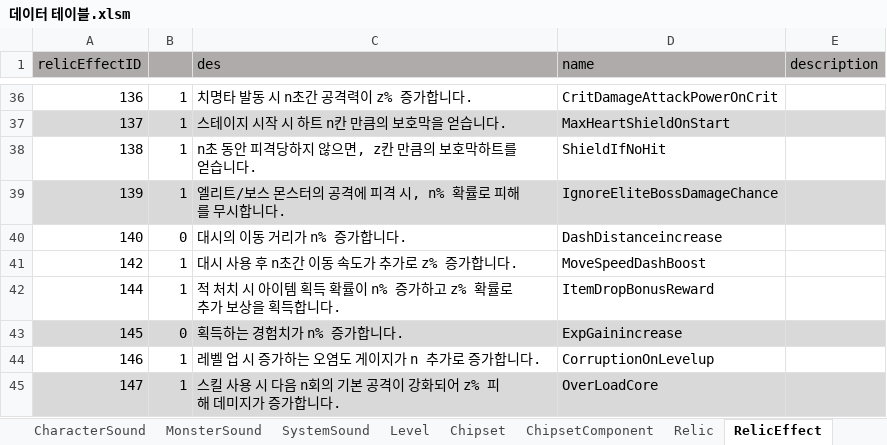
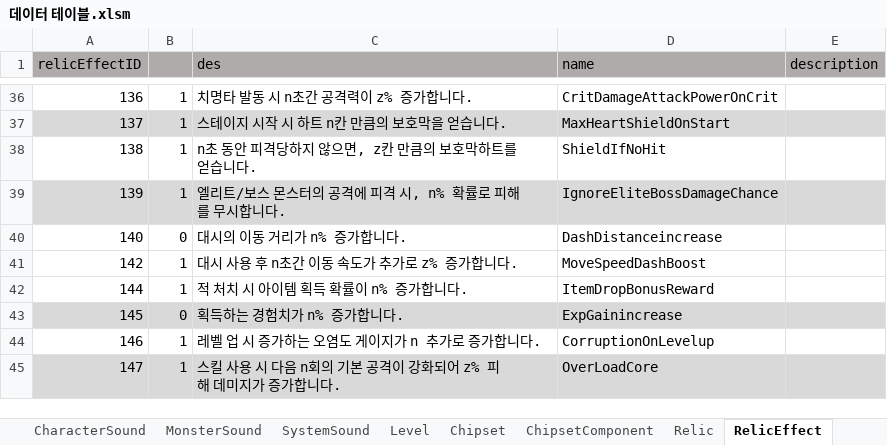
Before and after one commit to coil38/2025-2_Space, an Excel workbook: Documents/데이터 테이블.xlsm, sheet RelicEffect, drawn as a sheet; only a part is shown, gaps mark what is left out; values as stored, in another font and other column widths than the file's, no borders; the diff names each change by its address in the sheet, - before the commit and + after, or states it on an @@ line.

```diff
--- a/Documents/데이터 테이블.xlsm (sheet RelicEffect)
+++ b/Documents/데이터 테이블.xlsm (sheet RelicEffect)
-C42 (des): 적 처치 시 아이템 획득 확률이 n% 증가하고 z% 확률로 추가 보상을 획득합니다.
+C42 (des): 적 처치 시 아이템 획득 확률이 n% 증가합니다.
```
Also changed, not shown: sheet Relic, sheet ChipsetComponent, sheet Chipset.
